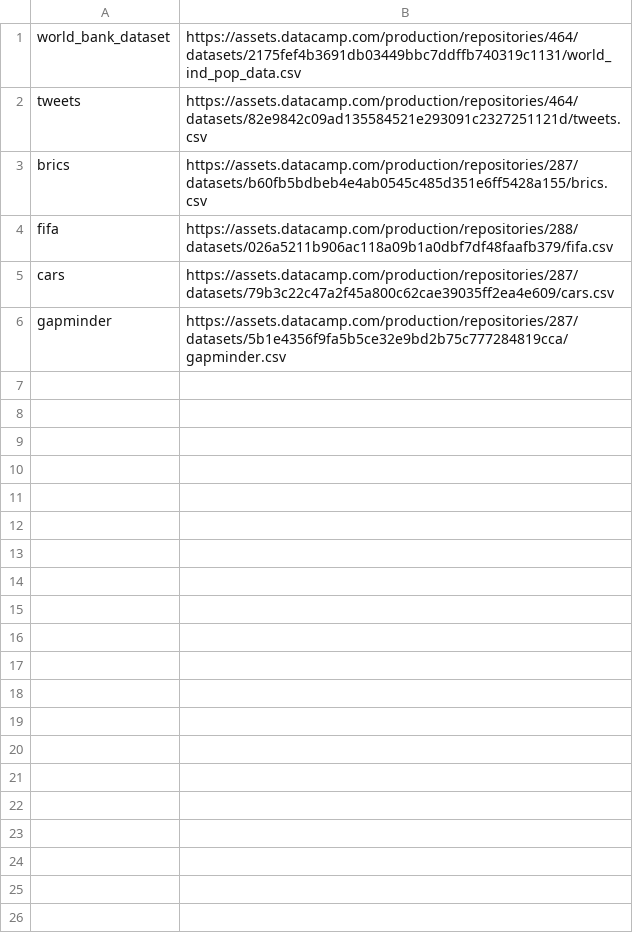
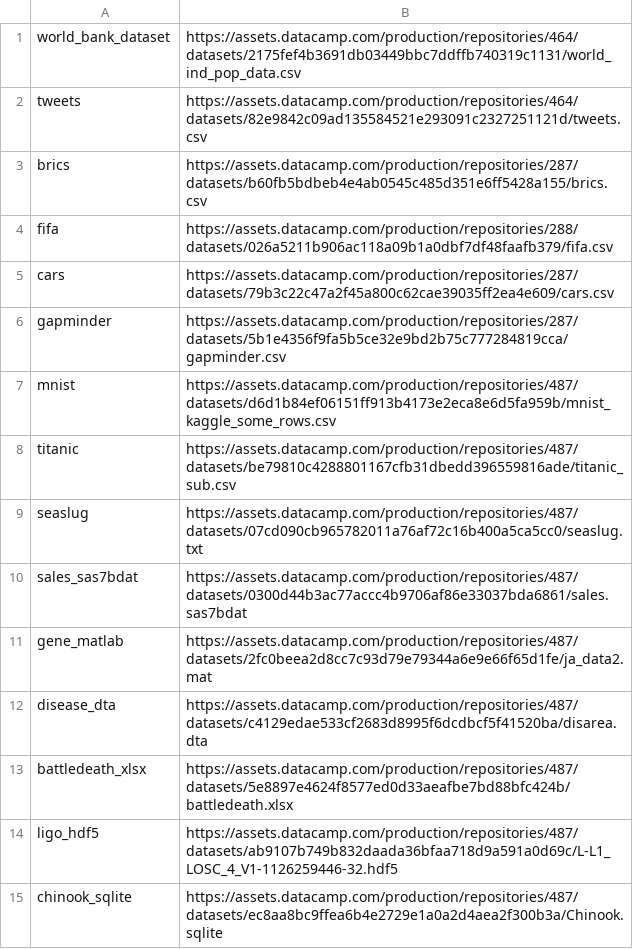
Before and after one commit to manoj7pal/Python, a CSV file: dataset/url.csv, drawn as a sheet.

Commit message:
Added dataset entries.

```diff
--- a/dataset/url.csv
+++ b/dataset/url.csv
@@ -6 +6,10 @@ cars, https://assets.datacamp.com/production/repositories/287/datasets/79b3c22c4
 gapminder, https://assets.datacamp.com/production/repositories/287/datasets/5b1e4356f9fa5b5ce32e9bd2b75c777284819cca/gapminder.csv
+mnist, https://assets.datacamp.com/production/repositories/487/datasets/d6d1b84ef06151ff913b4173e2eca8e6d5fa959b/mnist_kaggle_some_rows.csv
+titanic, https://assets.datacamp.com/production/repositories/487/datasets/be79810c4288801167cfb31dbedd396559816ade/titanic_sub.csv
+seaslug, https://assets.datacamp.com/production/repositories/487/datasets/07cd090cb965782011a76af72c16b400a5ca5cc0/seaslug.txt
+sales_sas7bdat, https://assets.datacamp.com/production/repositories/487/datasets/0300d44b3ac77accc4b9706af86e33037bda6861/sales.sas7bdat
+gene_matlab, https://assets.datacamp.com/production/repositories/487/datasets/2fc0beea2d8cc7c93d79e79344a6e9e66f65d1fe/ja_data2.mat
+disease_dta, https://assets.datacamp.com/production/repositories/487/datasets/c4129edae533cf2683d8995f6dcdbcf5f41520ba/disarea.dta
+battledeath_xlsx, https://assets.datacamp.com/production/repositories/487/datasets/5e8897e4624f8577ed0d33aeafbe7bd88bfc424b/battledeath.xlsx
+ligo_hdf5, https://assets.datacamp.com/production/repositories/487/datasets/ab9107b749b832daada36bfaa718d9a591a0d69c/L-L1_LOSC_4_V1-1126259446-32.hdf5
+chinook_sqlite, https://assets.datacamp.com/production/repositories/487/datasets/ec8aa8bc9ffea6b4e2729e1a0a2d4aea2f300b3a/Chinook.sqlite
```
Also changed, not shown: 1 other file.
